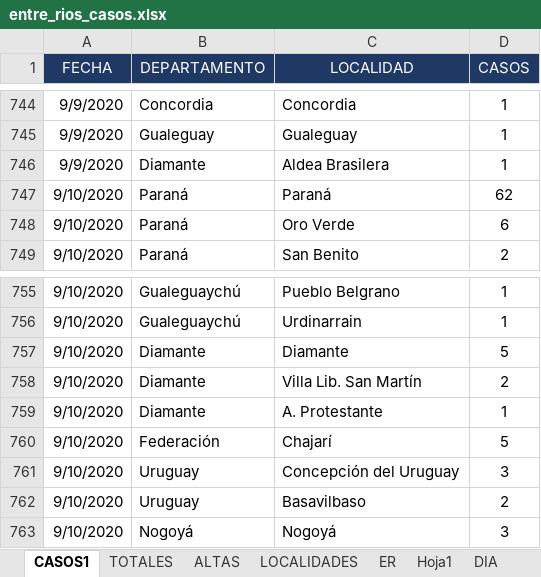
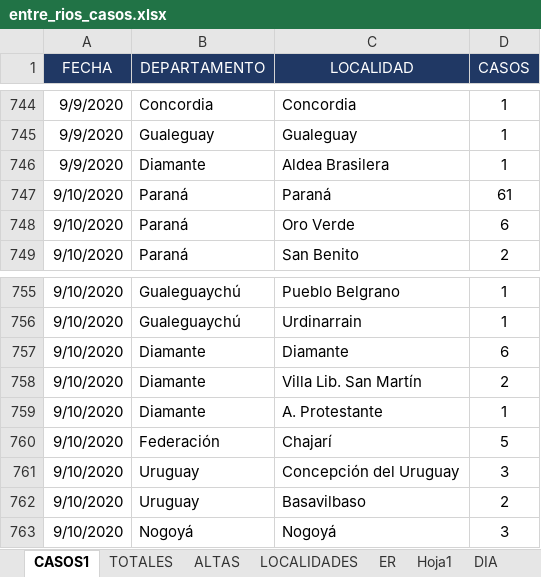
Before and after one commit to GIBD/covid, an Excel workbook: data/entre_rios_casos.xlsx, sheet CASOS1, drawn as a sheet; only a part is shown, gaps mark what is left out; values as stored, in another font and other column widths than the file's, no borders; the diff covers the shown part only; the diff names each change by its address in the sheet, - before the commit and + after, or states it on an @@ line.

```diff
--- a/data/entre_rios_casos.xlsx (sheet CASOS1)
+++ b/data/entre_rios_casos.xlsx (sheet CASOS1)
-D747 (CASOS): 62
+D747 (CASOS): 61
-D757 (CASOS): 5
+D757 (CASOS): 6
```
Also changed, not shown: 35 added rows and 1 edited cell elsewhere in this sheet, sheet LOCALIDADES, sheet ALTAS, 7 other files.
